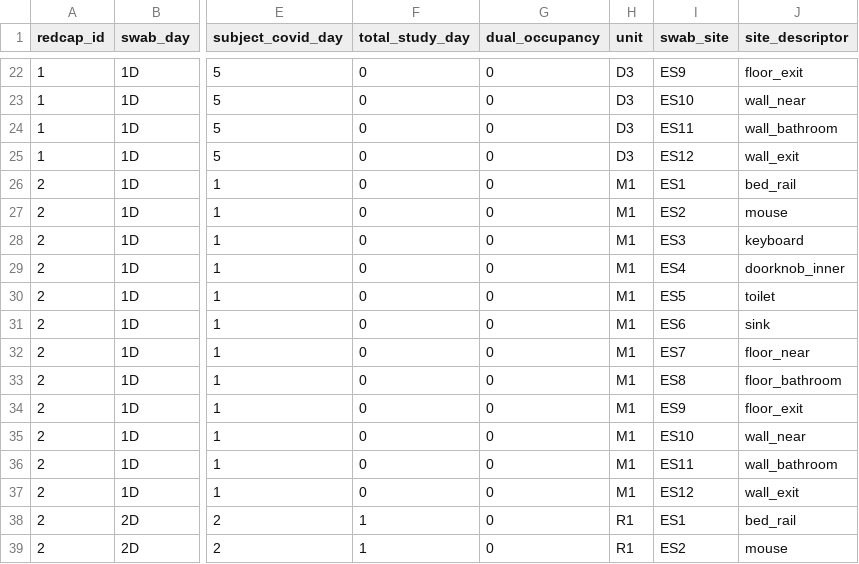
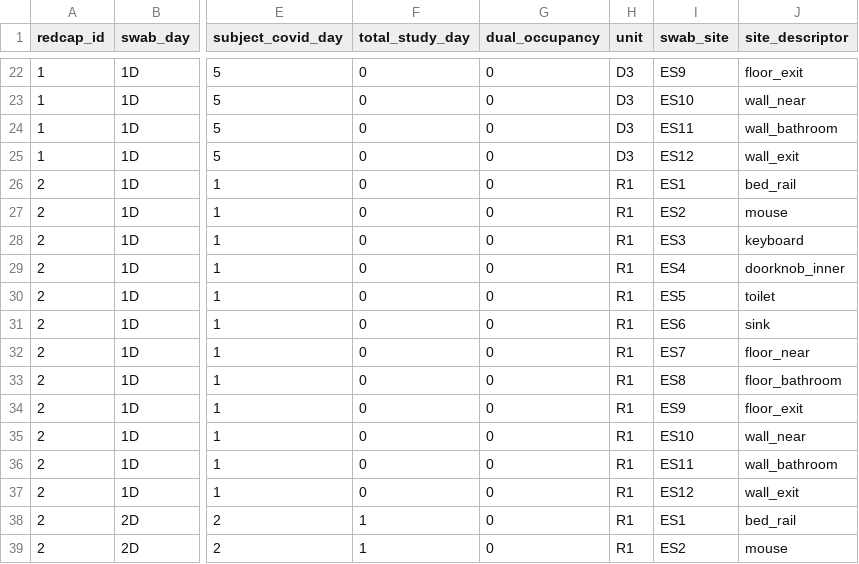
Before and after one commit to bjklab/Environmental-contamination-SARS-CoV-2, a CSV file: data/dat_long.csv, drawn as a sheet; only a part is shown, gaps mark what is left out; the diff names each change by its address in the sheet, - before the commit and + after, or states it on an @@ line.

Commit message:
Fix error in unit label.

```diff
--- a/data/dat_long.csv
+++ b/data/dat_long.csv
-H26:H37 (unit): M1
+H26:H37 (unit): R1
```
Also changed, not shown: 1 other file.
